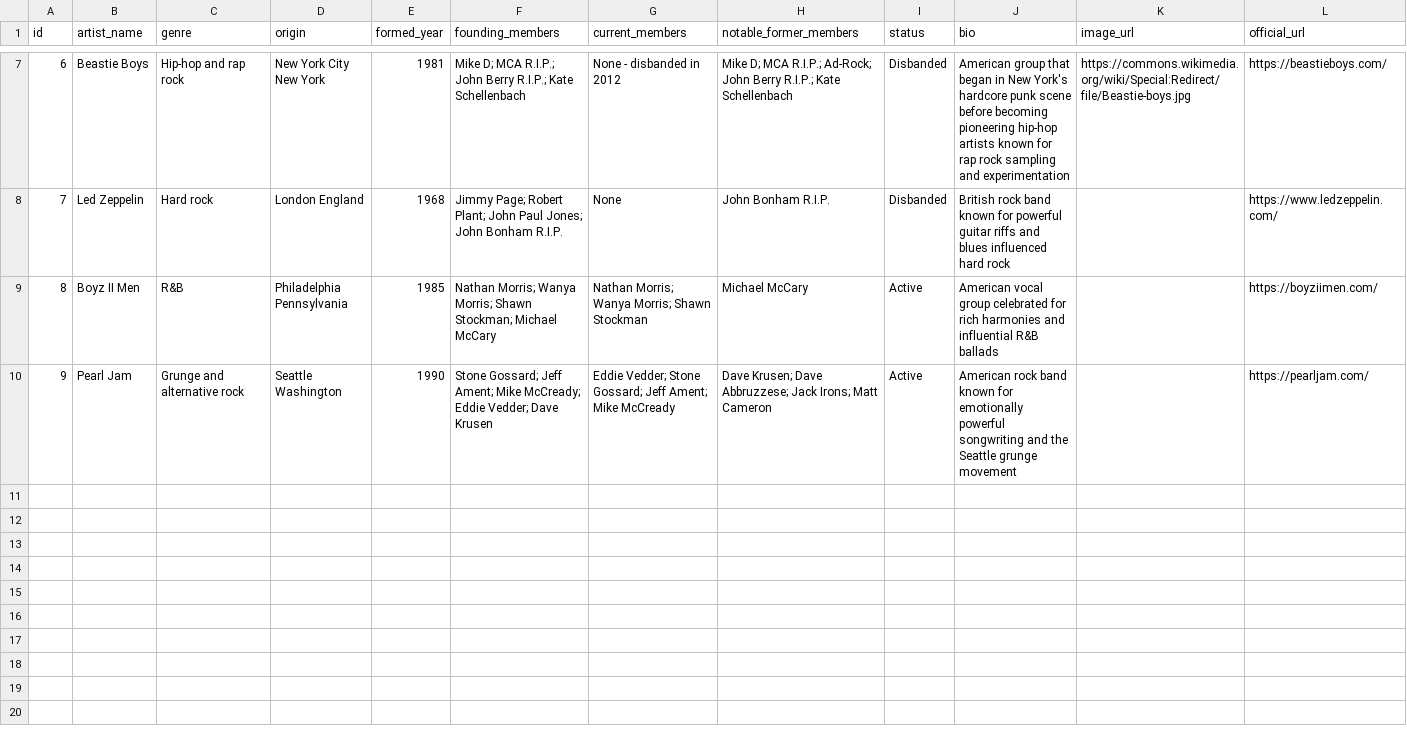
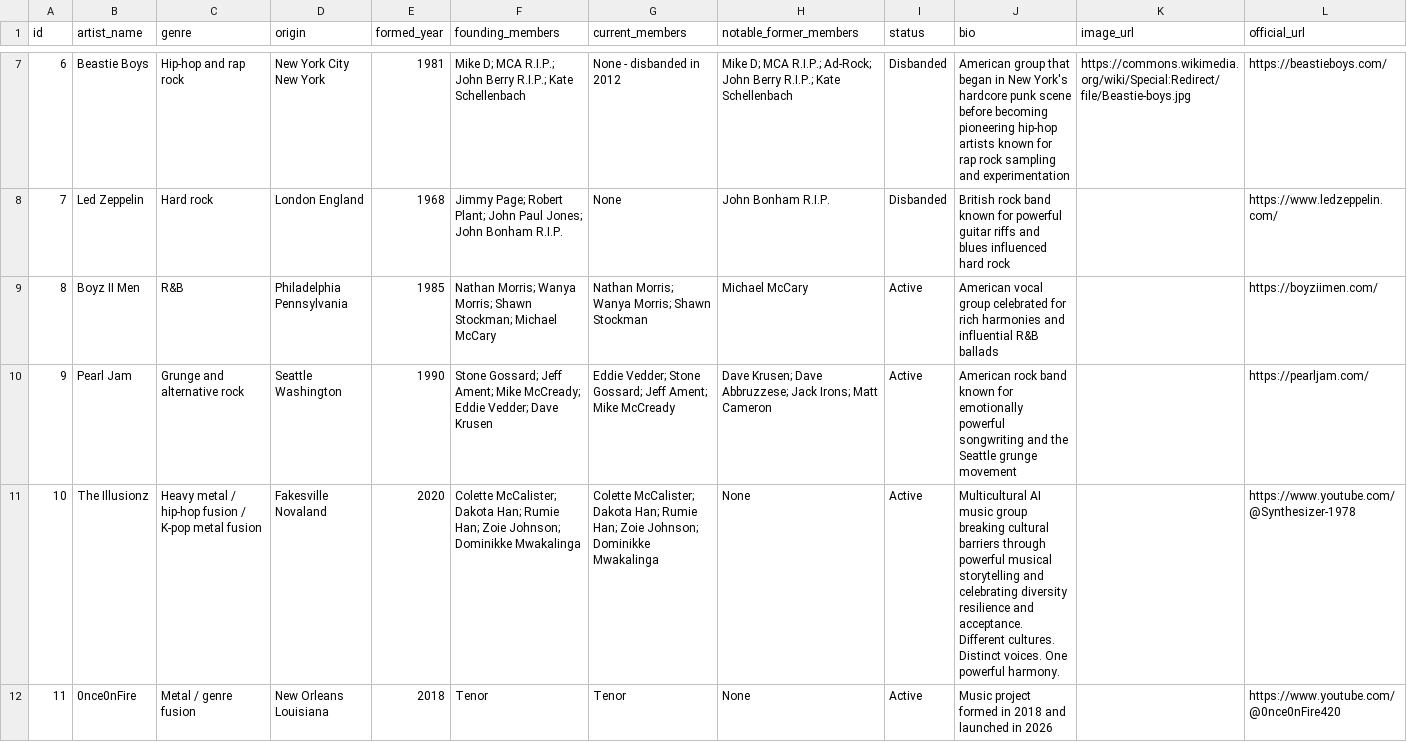
Before and after one commit to mattwainwright-dev/student-data-api, a CSV file: data/pulse-artists.csv, drawn as a sheet; only a part is shown, gaps mark what is left out; rows hold the shown columns only; the diff names each change by its address in the sheet, - before the commit and + after, or states it on an @@ line.

Commit message:
Add new artists to pulse-artists.csv
Added new artists 'The Illusionz' and '0nce0nFire' with details.

```diff
--- a/data/pulse-artists.csv
+++ b/data/pulse-artists.csv
+row 11: 10 | The Illusionz | Heavy metal / hip-hop fusion / K-pop metal fusion | Fakesville Novaland | 2020 | Colette McCalister; Dakota Han; Rumie Han; Zoie Johnson; Dominikke Mwakalinga | Colette McCalister; Dakota Han; Rumie Han; Zoie Johnson; Dominikke Mwakalinga | None | Active | Multicultural AI music group breaking cultural barriers through powerful musical storytelling and celebrating diversity resilience and acceptance. Different cultures. Distinct voices. One powerful harmony. |  | https://www.youtube.com/@Synthesizer-1978
+row 12: 11 | 0nce0nFire | Metal / genre fusion | New Orleans Louisiana | 2018 | Tenor | Tenor | None | Active | Music project formed in 2018 and launched in 2026 |  | https://www.youtube.com/@0nce0nFire420
```
